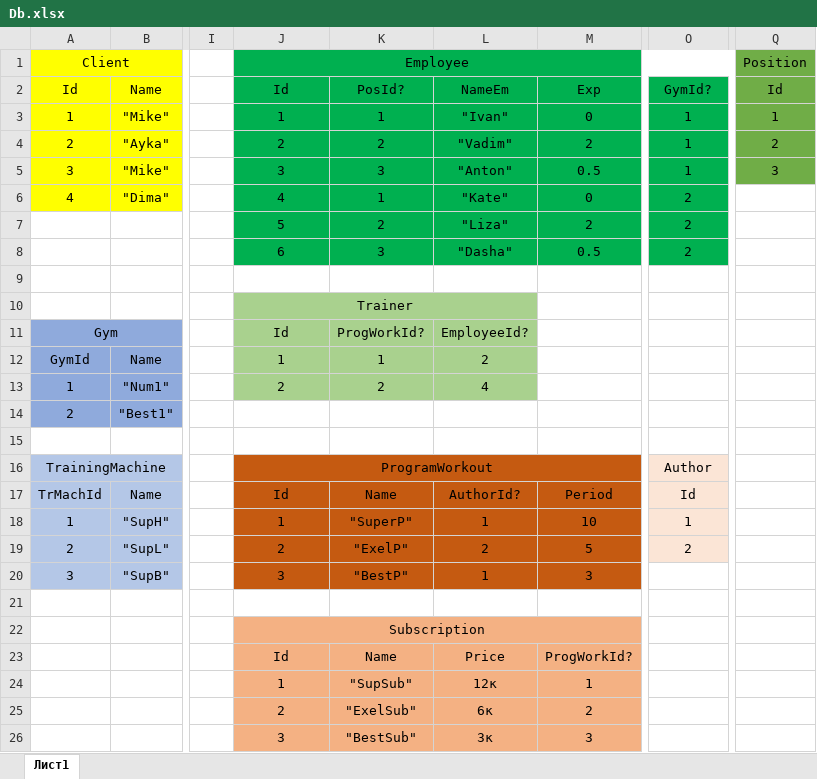
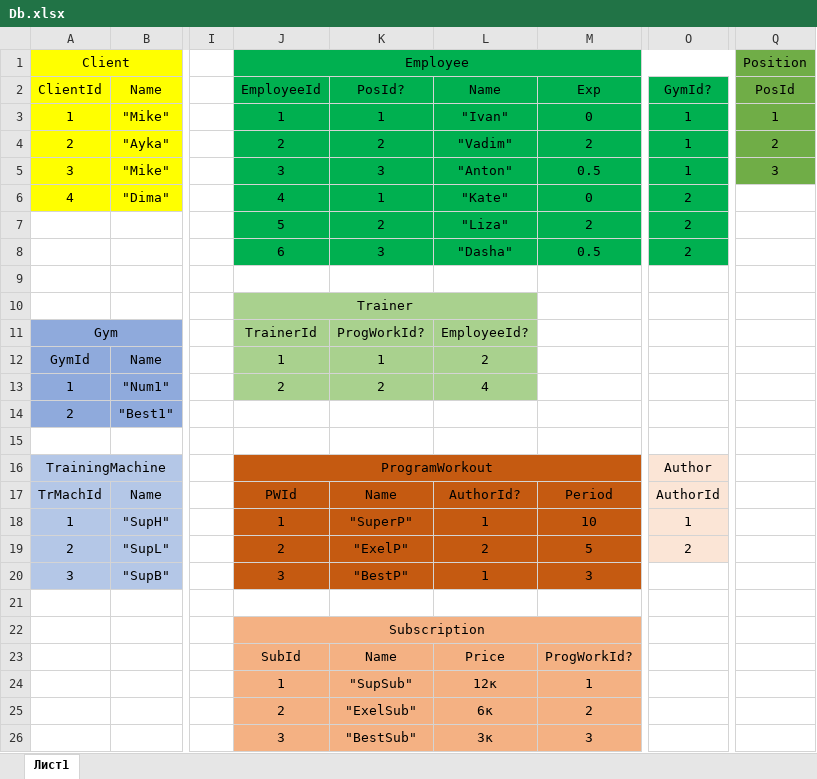
Before and after one commit to Mektus32/Fitnes_DataBase, an Excel workbook: Db.xlsx, sheet Лист1, drawn as a sheet; only a part is shown, gaps mark what is left out; values as stored, in another font and other column widths than the file's, no borders; the diff names each change by its address in the sheet, - before the commit and + after, or states it on an @@ line.

```diff
--- a/Db.xlsx (sheet Лист1)
+++ b/Db.xlsx (sheet Лист1)
-A2: Id
+A2: ClientId
-J2: Id
+J2: EmployeeId
-L2: NameEm
+L2: Name
-Q2: Id
+Q2: PosId
-J11 (EmployeeId): Id
+J11 (EmployeeId): TrainerId
-J17 (EmployeeId): Id
+J17 (EmployeeId): PWId
-O17 (GymId?): Id
+O17 (GymId?): AuthorId
-J23 (EmployeeId): Id
+J23 (EmployeeId): SubId
```
Also changed, not shown: 13 other files.
